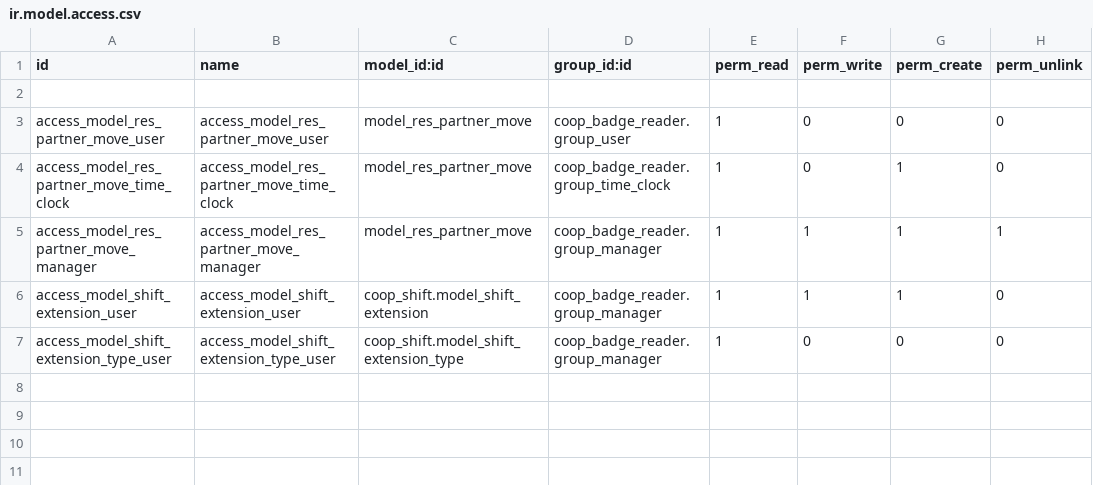
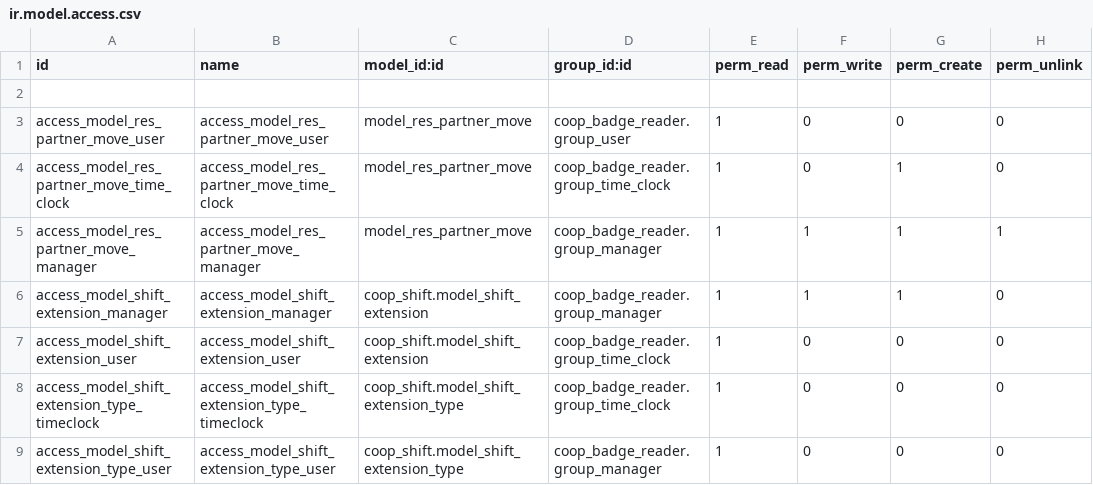
Before and after one commit to AwesomeFoodCoops/odoo-production, a CSV file: intercoop_addons/coop_badge_reader/security/ir.model.access.csv, drawn as a sheet.

```diff
--- a/intercoop_addons/coop_badge_reader/security/ir.model.access.csv
+++ b/intercoop_addons/coop_badge_reader/security/ir.model.access.csv
@@ -5,3 +5,5 @@ access_model_res_partner_move_time_clock,access_model_res_partner_move_time_cloc
 access_model_res_partner_move_manager,access_model_res_partner_move_manager,model_res_partner_move,coop_badge_reader.group_manager,1,1,1,1
-access_model_shift_extension_user,access_model_shift_extension_user,coop_shift.model_shift_extension,coop_badge_reader.group_manager,1,1,1,0
+access_model_shift_extension_manager,access_model_shift_extension_manager,coop_shift.model_shift_extension,coop_badge_reader.group_manager,1,1,1,0
+access_model_shift_extension_user,access_model_shift_extension_user,coop_shift.model_shift_extension,coop_badge_reader.group_time_clock,1,0,0,0
+access_model_shift_extension_type_timeclock,access_model_shift_extension_type_timeclock,coop_shift.model_shift_extension_type,coop_badge_reader.group_time_clock,1,0,0,0
 access_model_shift_extension_type_user,access_model_shift_extension_type_user,coop_shift.model_shift_extension_type,coop_badge_reader.group_manager,1,0,0,0
```
Also changed, not shown: 2 other files.
